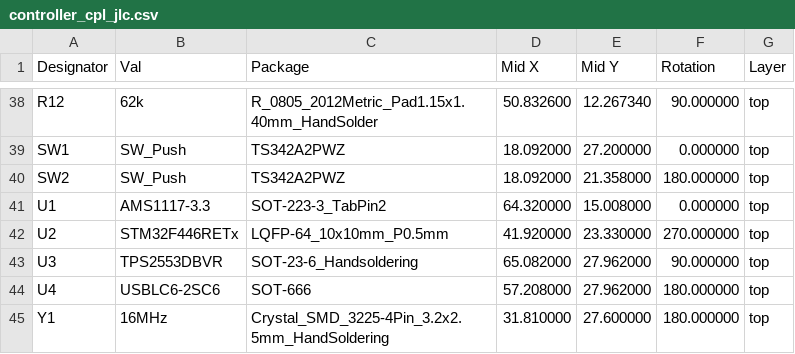
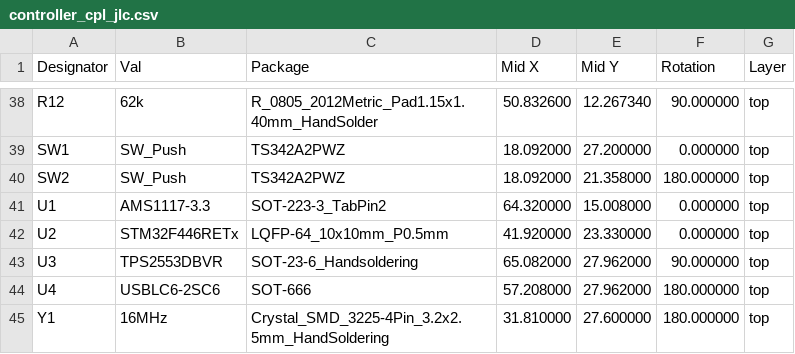
Before and after one commit to purdeaandrei/overnumpad_controller_1xb, a CSV file: order/3_mm_version/controller_cpl_jlc.csv, drawn as a sheet; only a part is shown, gaps mark what is left out.

Commit message:
manually fixed rotations

```diff
--- a/order/3_mm_version/controller_cpl_jlc.csv
+++ b/order/3_mm_version/controller_cpl_jlc.csv
@@ -41,3 +41,3 @@ SW2,SW_Push,TS342A2PWZ,18.092000,21.358000,180.000000,top
 U1,AMS1117-3.3,SOT-223-3_TabPin2,64.320000,15.008000,0.000000,top
-U2,STM32F446RETx,LQFP-64_10x10mm_P0.5mm,41.920000,23.330000,270.000000,top
+U2,STM32F446RETx,LQFP-64_10x10mm_P0.5mm,41.920000,23.330000,0.000000,top
 U3,TPS2553DBVR,SOT-23-6_Handsoldering,65.082000,27.962000,90.000000,top
```
Also changed, not shown: order/4_1_mm_version/controller_cpl_jlc.csv.
